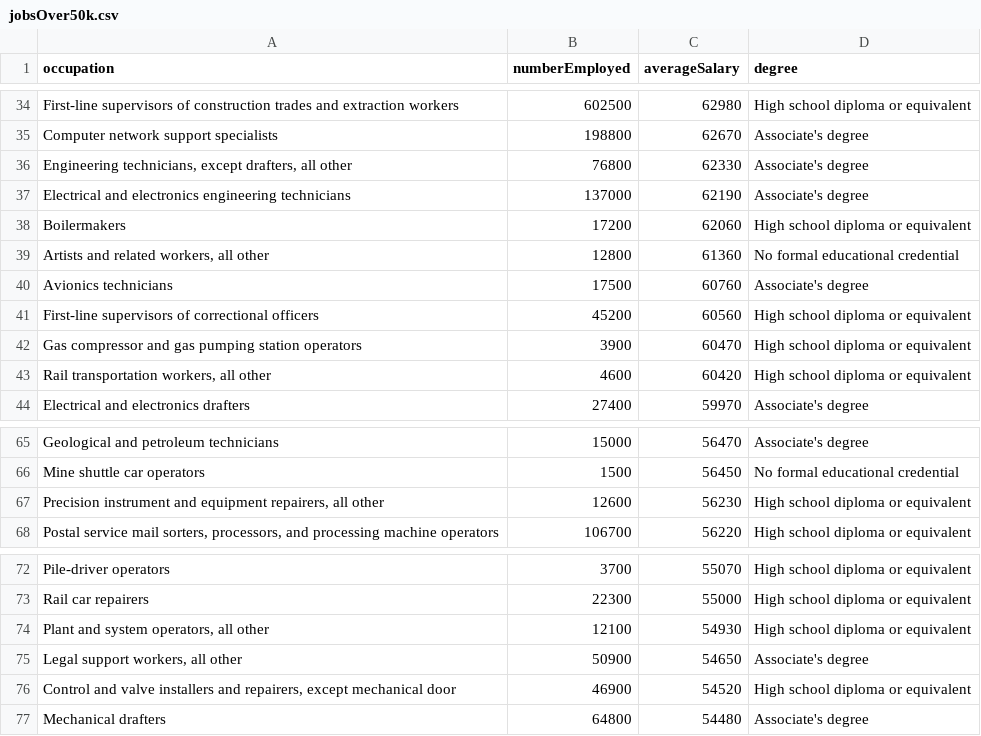
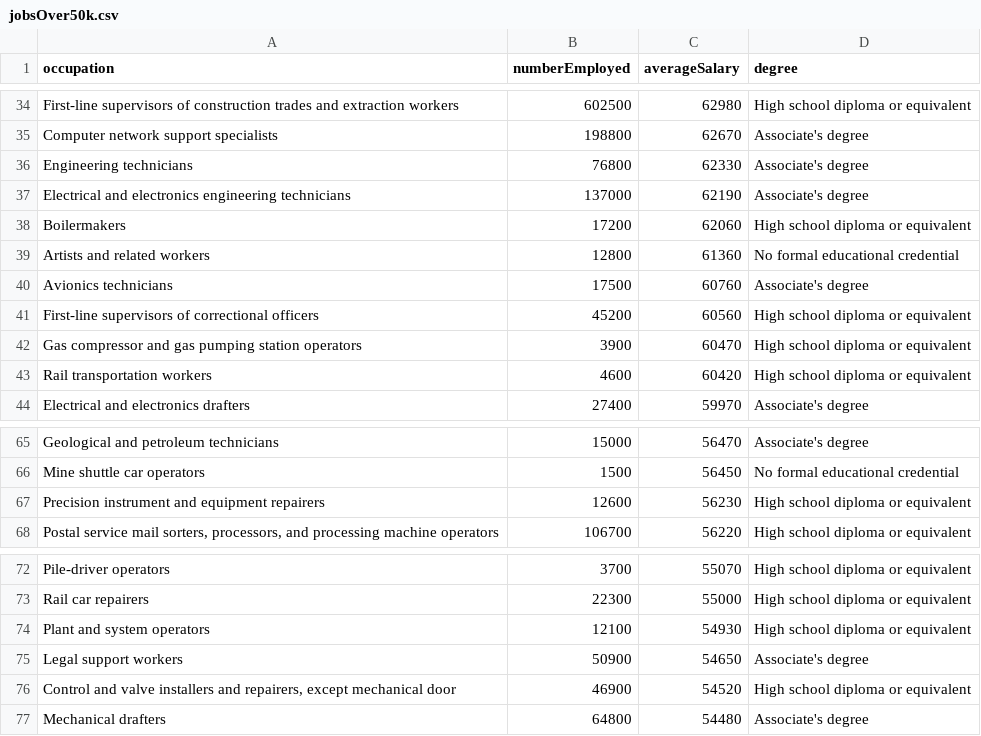
Before and after one commit to ZDBobbitt/OccupationSalaries, a CSV file: jobsOver50k.csv, drawn as a sheet; only a part is shown, gaps mark what is left out.

Commit message:
Update jobsOver50k.csv

```diff
--- a/jobsOver50k.csv
+++ b/jobsOver50k.csv
@@ -35,6 +35,6 @@ First-line supervisors of construction trades and extraction workers,602500,6298
 Computer network support specialists,198800,62670,Associate's degree
-"Engineering technicians, except drafters, all other",76800,62330,Associate's degree
+"Engineering technicians",76800,62330,Associate's degree
 Electrical and electronics engineering technicians,137000,62190,Associate's degree
 Boilermakers,17200,62060,High school diploma or equivalent
-"Artists and related workers, all other",12800,61360,No formal educational credential
+"Artists and related workers",12800,61360,No formal educational credential
 Avionics technicians,17500,60760,Associate's degree
@@ -42,3 +42,3 @@ First-line supervisors of correctional officers,45200,60560,High school diploma
 Gas compressor and gas pumping station operators,3900,60470,High school diploma or equivalent
-"Rail transportation workers, all other",4600,60420,High school diploma or equivalent
+"Rail transportation workers",4600,60420,High school diploma or equivalent
 Electrical and electronics drafters,27400,59970,Associate's degree
@@ -66,3 +66,3 @@ Geological and petroleum technicians,15000,56470,Associate's degree
 Mine shuttle car operators,1500,56450,No formal educational credential
-"Precision instrument and equipment repairers, all other",12600,56230,High school diploma or equivalent
+"Precision instrument and equipment repairers",12600,56230,High school diploma or equivalent
 "Postal service mail sorters, processors, and processing machine operators",106700,56220,High school diploma or equivalent
@@ -73,4 +73,4 @@ Pile-driver operators,3700,55070,High school diploma or equivalent
 Rail car repairers,22300,55000,High school diploma or equivalent
-"Plant and system operators, all other",12100,54930,High school diploma or equivalent
-"Legal support workers, all other",50900,54650,Associate's degree
+"Plant and system operators",12100,54930,High school diploma or equivalent
+"Legal support workers",50900,54650,Associate's degree
 "Control and valve installers and repairers, except mechanical door",46900,54520,High school diploma or equivalent
```
